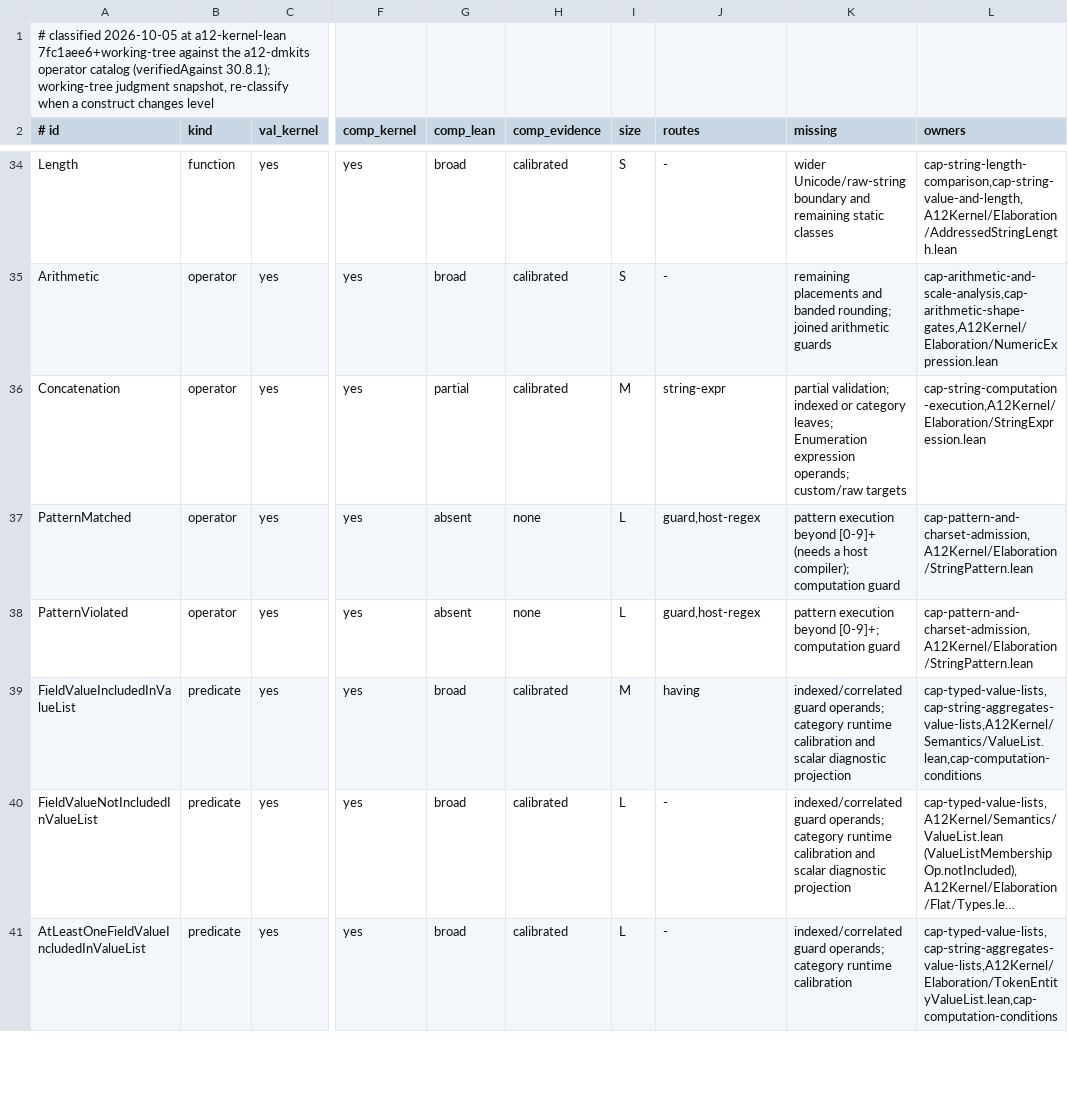
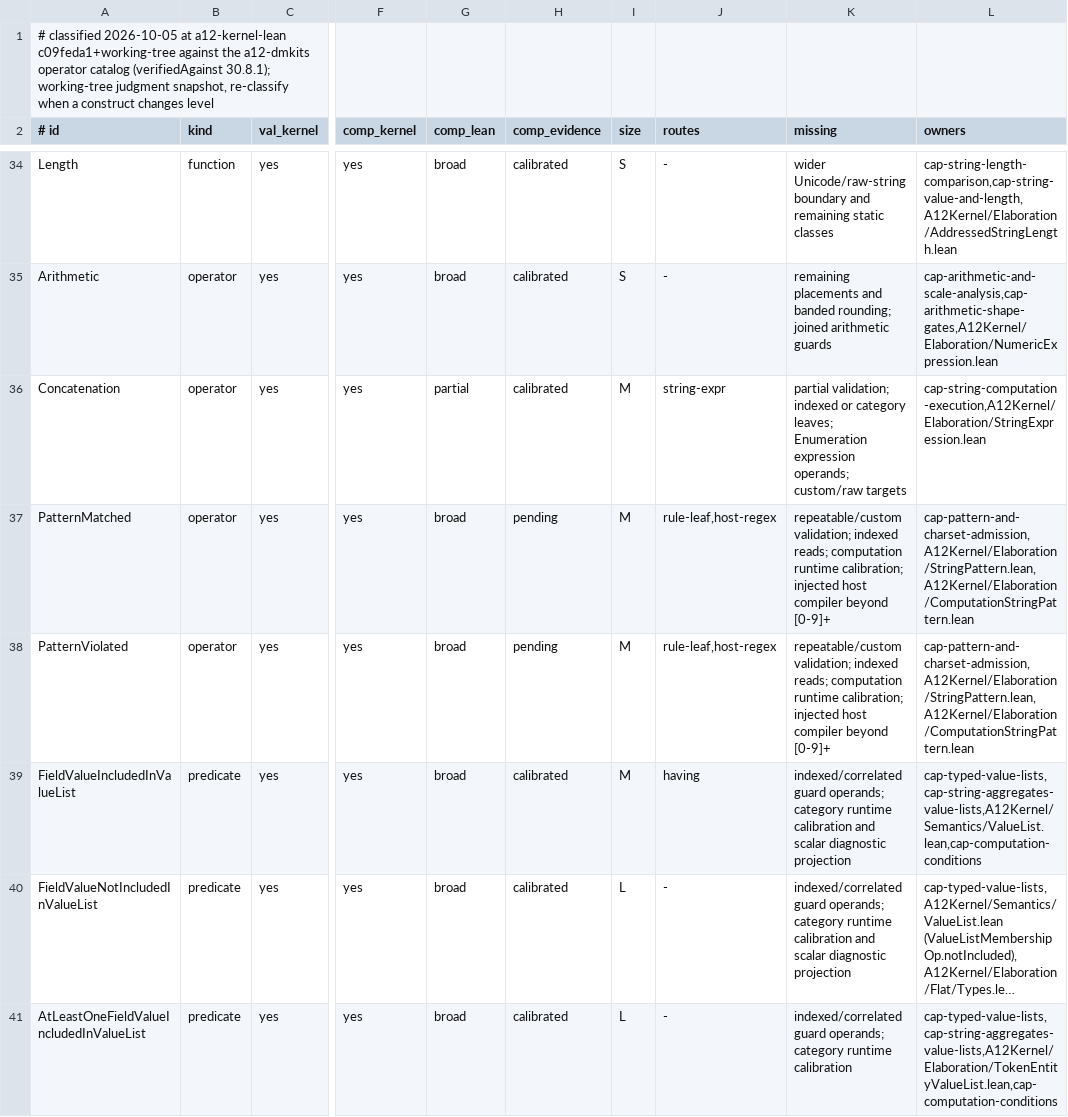
Before and after one commit to mbackschat/a12-kernel-lean, a TSV file: docs/CONFORMANCE-CONSTRUCTS.tsv, drawn as a sheet; only a part is shown, gaps mark what is left out; long unchanged cells end in …; the diff names each change by its address in the sheet, - before the commit and + after, or states it on an @@ line.

Commit message:
feat(patterns): support checked computation guards across target scopes
Reuse bound String reads and admitted host matchers while preserving computation poison and generated-validation UNKNOWN. The shared predicate boundary requires reader, scheduler and generated-validation controls in one family slice beyond the capsule line target; arbitrary regex compilation remains host-owned and runtime calibration remains pending.

```diff
--- a/docs/CONFORMANCE-CONSTRUCTS.tsv
+++ b/docs/CONFORMANCE-CONSTRUCTS.tsv
-A1 (# id): …at a12-kernel-lean 7fc1aee6+working-tree against the…
+A1 (# id): …at a12-kernel-lean c09feda1+working-tree against the…
-G37:G38 (comp_lean): absent
+G37:G38 (comp_lean): broad
-H37:H38 (comp_evidence): none
+H37:H38 (comp_evidence): pending
-I37:I38 (size): L
+I37:I38 (size): M
-J37:J38 (routes): guard,host-regex
+J37:J38 (routes): rule-leaf,host-regex
-K37 (missing): pattern execution beyond [0-9]+ (needs a host compiler); computation guard
+K37 (missing): repeatable/custom validation; indexed reads; computation runtime calibration; injected host compiler beyond [0-9]+
-L37:L38 (owners): cap-pattern-and-charset-admission,A12Kernel/Elaboration/StringPattern.lean
+L37:L38 (owners): cap-pattern-and-charset-admission,A12Kernel/Elaboration/StringPattern.lean,A12Kernel/Elaboration/ComputationStringPattern.lean
-K38 (missing): pattern execution beyond [0-9]+; computation guard
+K38 (missing): repeatable/custom validation; indexed reads; computation runtime calibration; injected host compiler beyond [0-9]+
```
Also changed, not shown: 14 other files.
